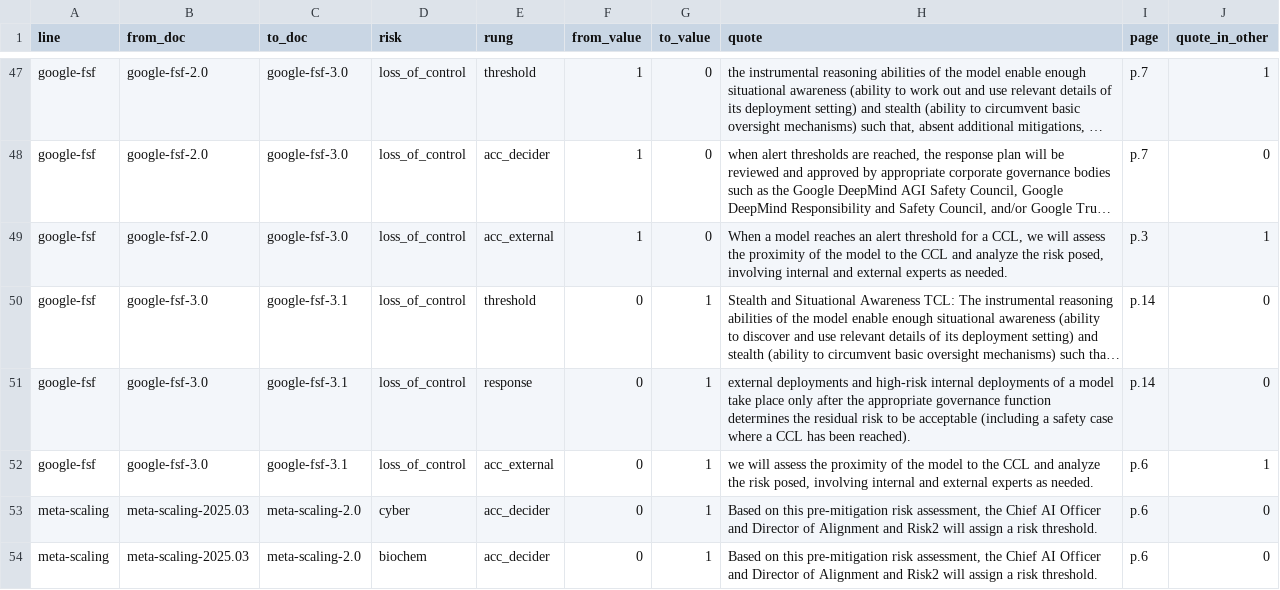
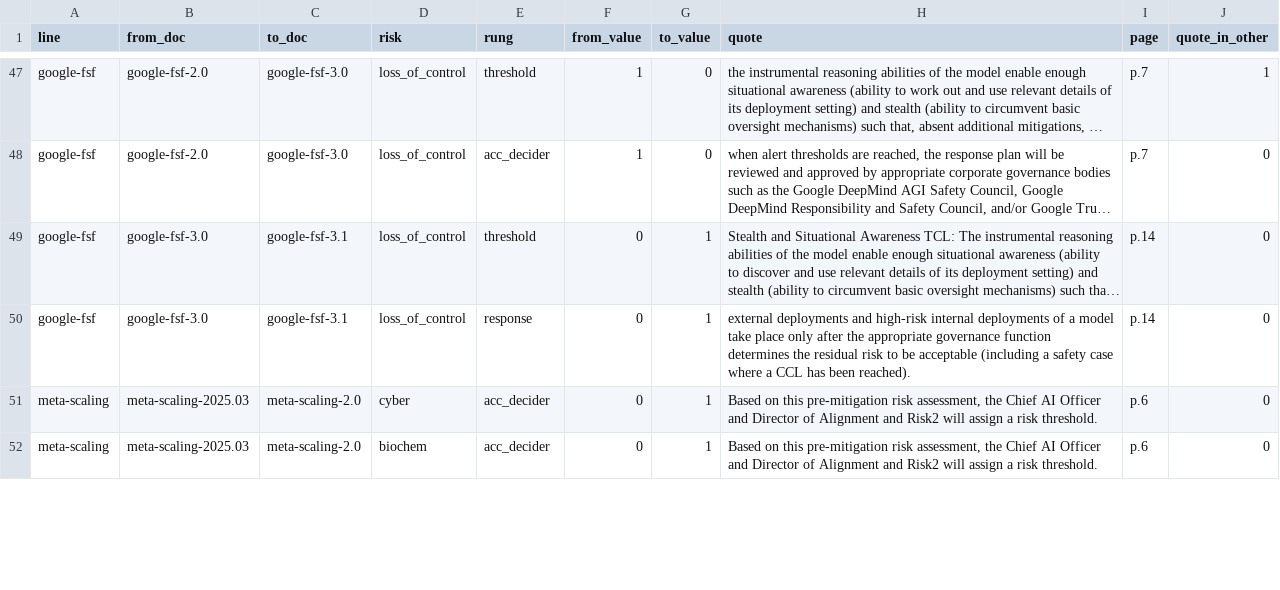
Before and after one commit to owizdom/rung, a CSV file: coding/change_flags.csv, drawn as a sheet; only a part is shown, gaps mark what is left out; long unchanged cells end in …; removed rows and columns are numbered as before the commit, all else as after; the diff covers the shown part only; the diff names each change by its address in the sheet, - before the commit and + after, or states it on an @@ line.

```diff
--- a/coding/change_flags.csv
+++ b/coding/change_flags.csv
-row 49: google-fsf | google-fsf-2.0 | google-fsf-3.0 | loss_of_control | acc_external | 1 | 0 | When a model reaches an alert threshold for a CCL, we will assess the proximity of the model to the CCL and analyze the risk posed, involving internal and external experts as needed. | p.3 | 1
-row 52: google-fsf | google-fsf-3.0 | google-fsf-3.1 | loss_of_control | acc_external | 0 | 1 | we will assess the proximity of the model to the CCL and analyze the risk posed, involving internal and external experts as needed. | p.6 | 1
```
Also changed, not shown: 5 added rows, 8 removed rows and 11 edited cells elsewhere in this file, analysis/out/changes.csv, analysis/out/latest.csv, 26 other files.
